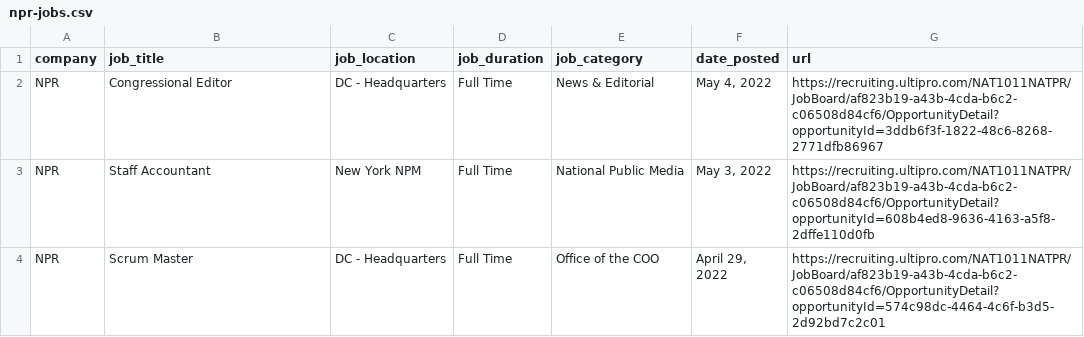
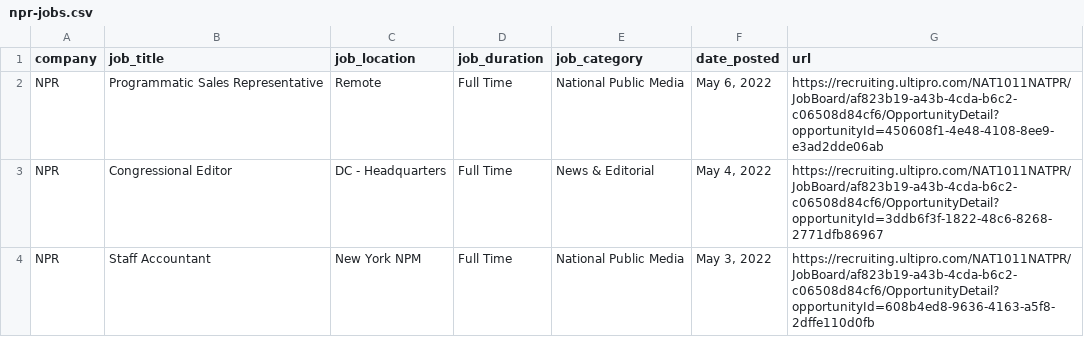
Before and after one commit to ndmvisuals/job-search-tool, a CSV file: data/npr-jobs.csv, drawn as a sheet; only a part is shown; the shorter side is filled out with more unchanged rows.

```diff
--- a/data/npr-jobs.csv
+++ b/data/npr-jobs.csv
@@ -1,2 +1,3 @@
 company,job_title,job_location,job_duration,job_category,date_posted,url
+NPR,Programmatic Sales Representative,Remote,Full Time,National Public Media,"May 6, 2022",https://recruiting.ultipro.com/NAT1011NATPR/JobBoard/af823b19-a43b-4cda-b6c2-c06508d84cf6/OpportunityDetail?opportunityId=450608f1-4e48-4108-8ee9-e3ad2dde06ab
 NPR,Congressional Editor,DC - Headquarters,Full Time,News & Editorial,"May 4, 2022",https://recruiting.ultipro.com/NAT1011NATPR/JobBoard/af823b19-a43b-4cda-b6c2-c06508d84cf6/OpportunityDetail?opportunityId=3ddb6f3f-1822-48c6-8268-2771dfb86967
```
Also changed, not shown: data/nyt-jobs.csv, data/thewashingtonpost-jobs.csv.
